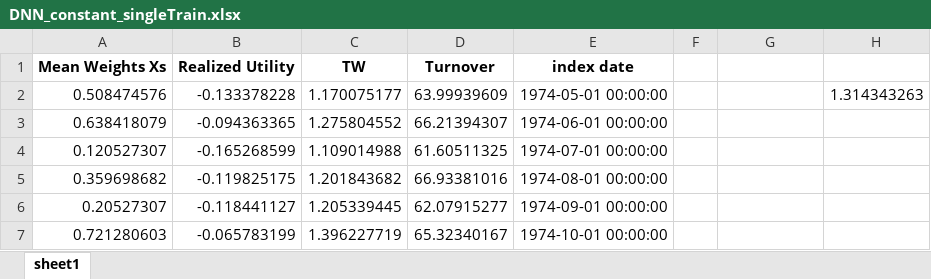
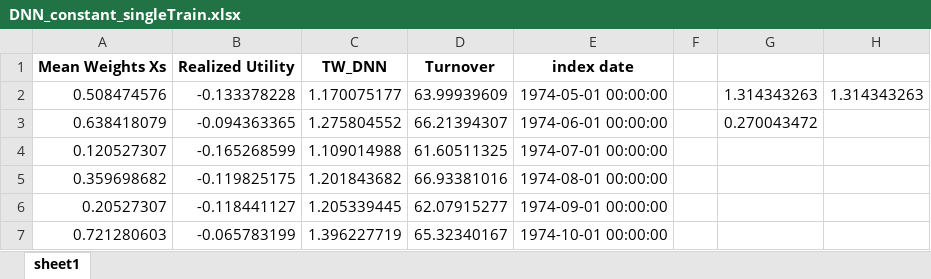
Before and after one commit to laurensWe/MThesis, an Excel workbook: DNN_constant_singleTrain.xlsx, sheet sheet1, drawn as a sheet; only a part is shown; values as stored, in another font and other column widths than the file's, no borders; charts and pictures not drawn; the diff names each change by its address in the sheet, - before the commit and + after, or states it on an @@ line.

```diff
--- a/DNN_constant_singleTrain.xlsx (sheet sheet1)
+++ b/DNN_constant_singleTrain.xlsx (sheet sheet1)
-C1: TW
+C1: TW_DNN
-G2: (empty)
+G2: 1.314343263
-G3: (empty)
+G3: 0.270043472
```
Also changed, not shown: charts or pictures, 26 other files.
